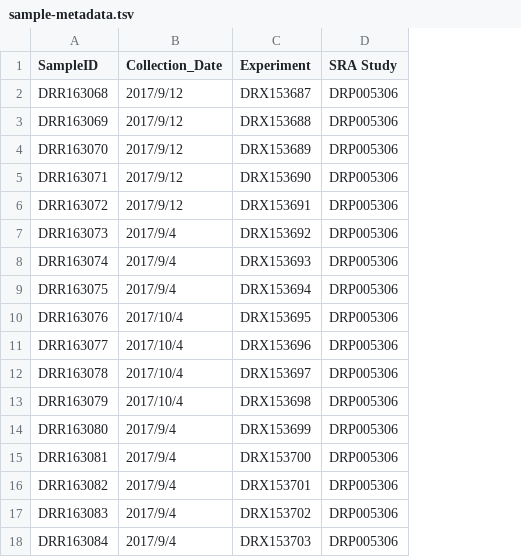
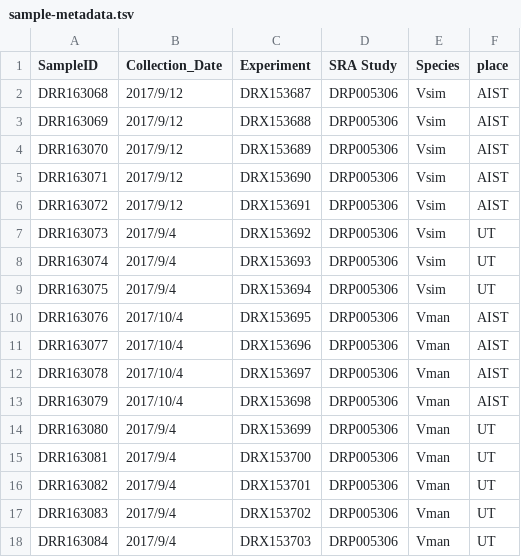
Before and after one commit to v0369012/mochi_imuser, a TSV file: example_files/paired/sample-metadata.tsv, drawn as a sheet; the diff names each change by its address in the sheet, - before the commit and + after, or states it on an @@ line.

Commit message:
update paired example metadata

```diff
--- a/example_files/paired/sample-metadata.tsv
+++ b/example_files/paired/sample-metadata.tsv
+column E (Species), rows 2-18: Vsim | Vsim | Vsim | Vsim | Vsim | Vsim | Vsim | Vsim | Vman | Vman | Vman | Vman | Vman | Vman | Vman | Vman | Vman
+column F (place), rows 2-18: AIST | AIST | AIST | AIST | AIST | UT | UT | UT | AIST | AIST | AIST | AIST | UT | UT | UT | UT | UT
```
